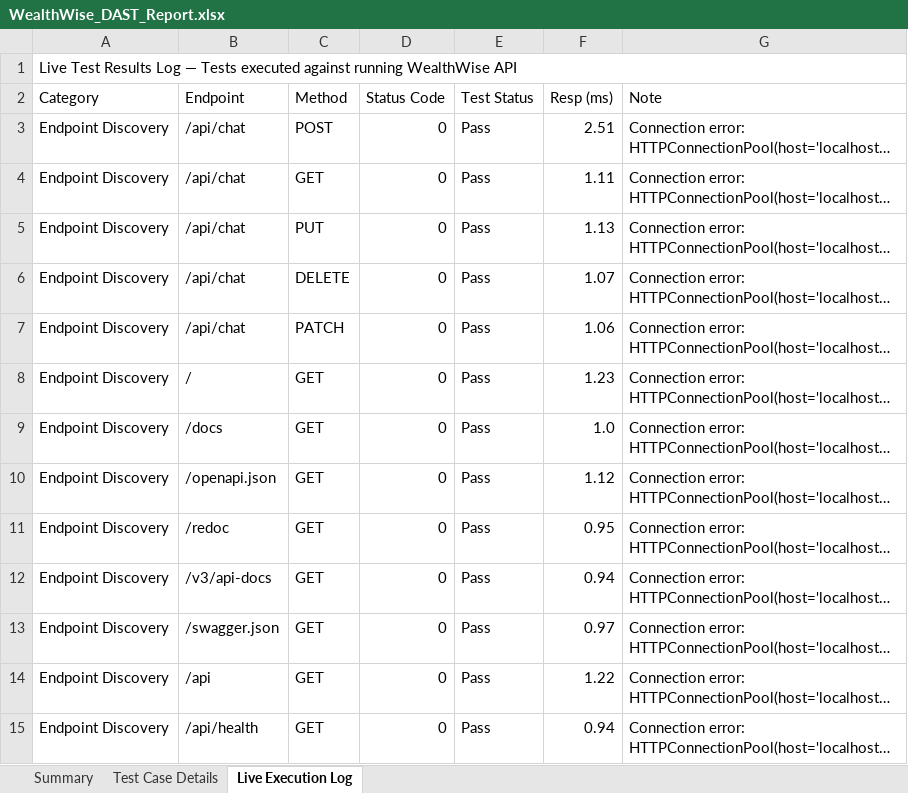
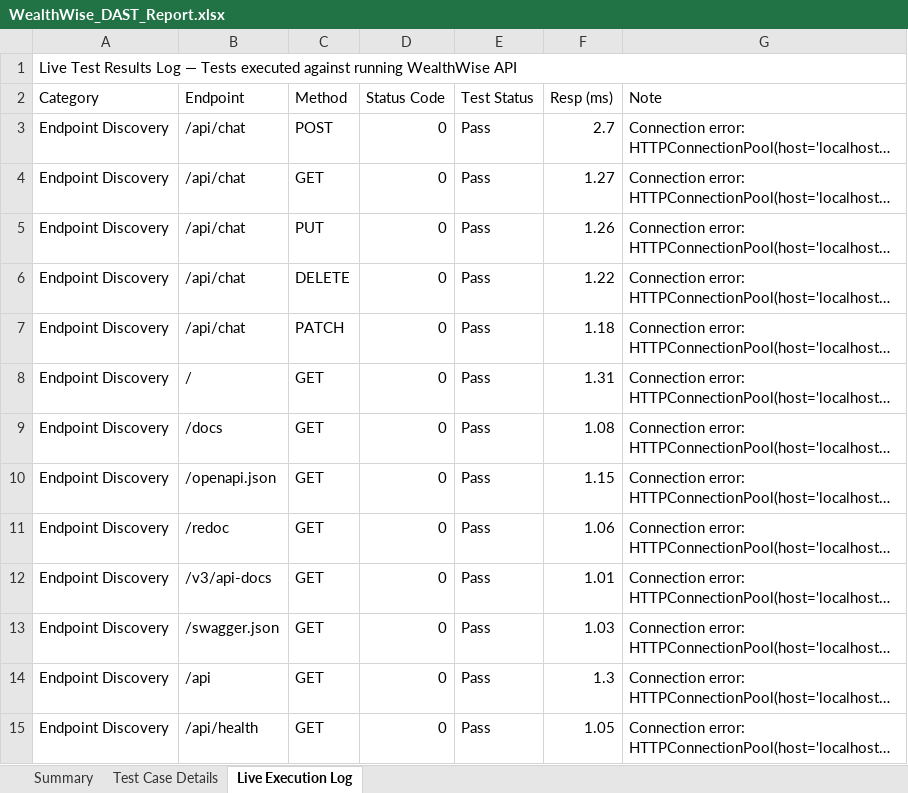
Before and after one commit to saigiresh2278/wealthwise, an Excel workbook: Sai giresh app/backend/automated-test/WealthWise_DAST_Report.xlsx, sheet Live Execution Log, drawn as a sheet; only a part is shown; long unchanged cells end in …; values as stored, in another font and other column widths than the file's, no cell formats; the diff covers the shown part only; the diff names each change by its address in the sheet, - before the commit and + after, or states it on an @@ line.

```diff
--- a/Sai giresh app/backend/automated-test/WealthWise_DAST_Report.xlsx (sheet Live Execution Log)
+++ b/Sai giresh app/backend/automated-test/WealthWise_DAST_Report.xlsx (sheet Live Execution Log)
-F3 (Resp (ms)): 2.51
+F3 (Resp (ms)): 2.7
-F4 (Resp (ms)): 1.11
+F4 (Resp (ms)): 1.27
-F5 (Resp (ms)): 1.13
+F5 (Resp (ms)): 1.26
-F6 (Resp (ms)): 1.07
+F6 (Resp (ms)): 1.22
-F7 (Resp (ms)): 1.06
+F7 (Resp (ms)): 1.18
-F8 (Resp (ms)): 1.23
+F8 (Resp (ms)): 1.31
-F9 (Resp (ms)): 1.0
+F9 (Resp (ms)): 1.08
-F10 (Resp (ms)): 1.12
+F10 (Resp (ms)): 1.15
-F11 (Resp (ms)): 0.95
+F11 (Resp (ms)): 1.06
-F12 (Resp (ms)): 0.94
+F12 (Resp (ms)): 1.01
-F13 (Resp (ms)): 0.97
+F13 (Resp (ms)): 1.03
-F14 (Resp (ms)): 1.22
+F14 (Resp (ms)): 1.3
-F15 (Resp (ms)): 0.94
+F15 (Resp (ms)): 1.05
```
Also changed, not shown: 2 added rows, 2 removed rows and 67 edited cells elsewhere in this sheet, sheet Test Case Details, sheet Summary, cell formats.
